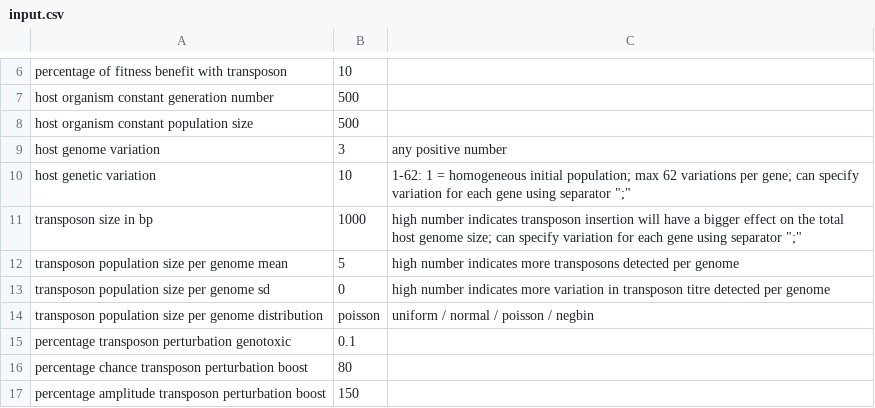
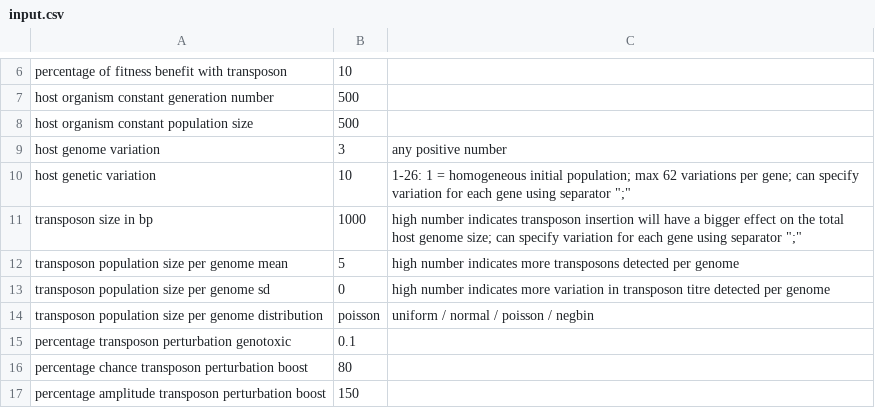
Before and after one commit to nickjcroucher/transposonDynamics, a CSV file: raw/input.csv, drawn as a sheet; only a part is shown, gaps mark what is left out.

```diff
--- a/raw/input.csv
+++ b/raw/input.csv
@@ -9,3 +9,3 @@ host organism constant population size,500,
 host genome variation,3,any positive number
-host genetic variation,10,"1-62: 1 = homogeneous initial population; max 62 variations per gene; can specify variation for each gene using separator "";"""
+host genetic variation,10,"1-26: 1 = homogeneous initial population; max 62 variations per gene; can specify variation for each gene using separator "";"""
 transposon size in bp,1000,"high number indicates transposon insertion will have a bigger effect on the total host genome size; can specify variation for each gene using separator "";"""
```
Also changed, not shown: 14 other files.
